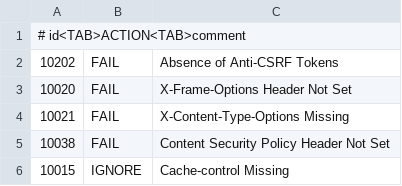
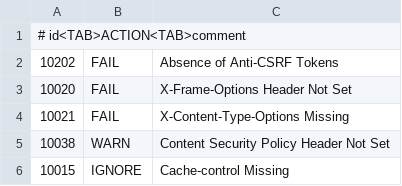
Before and after one commit to unclehacka/WebAppSec, a TSV file: .zap/rules.tsv, drawn as a sheet.

Commit message:
Zap rule upd (#7)
* upd runs on and rules

* update zap rule

```diff
--- a/.zap/rules.tsv
+++ b/.zap/rules.tsv
@@ -4,3 +4,3 @@
 10021	FAIL	X-Content-Type-Options Missing
-10038	FAIL	Content Security Policy Header Not Set
+10038	WARN	Content Security Policy Header Not Set
 10015	IGNORE	Cache-control Missing
```
